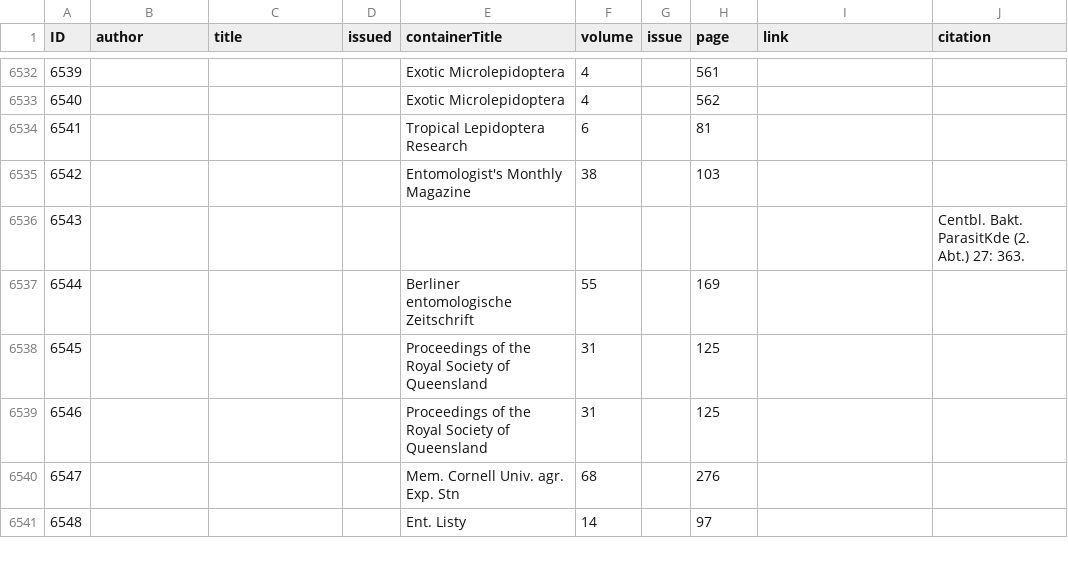
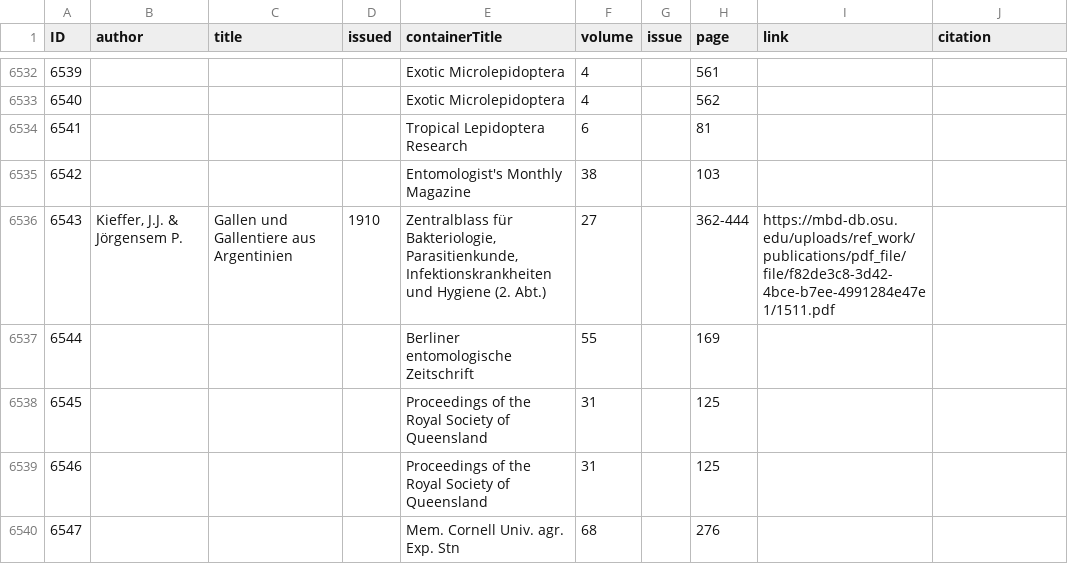
Before and after one commit to dhobern/Gelechiidae, a CSV file: coldp/data/reference.csv, drawn as a sheet; only a part is shown, gaps mark what is left out; the shorter side is filled out with more unchanged rows.

```diff
--- a/coldp/data/reference.csv
+++ b/coldp/data/reference.csv
@@ -6535,3 +6535,3 @@ ID,author,title,issued,containerTitle,volume,issue,page,link,citation
 6542,,,,Entomologist's Monthly Magazine,38,,103,,
-6543,,,,,,,,,Centbl. Bakt. ParasitKde (2. Abt.) 27: 363.
+6543,"Kieffer, J.J. & Jörgensem P.",Gallen und Gallentiere aus Argentinien,1910,"Zentralblass für Bakteriologie, Parasitienkunde, Infektionskrankheiten und Hygiene (2. Abt.)",27,,362-444,https://mbd-db.osu.edu/uploads/ref_work/publications/pdf_file/file/f82de3c8-3d42-4bce-b7ee-4991284e47e1/1511.pdf
 6544,,,,Berliner entomologische Zeitschrift,55,,169,,
```
Also changed, not shown: coldp/data/distribution.csv, coldp/data/namereference.csv, 4 other files.
